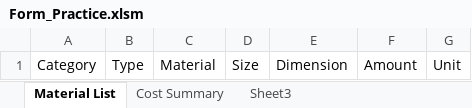
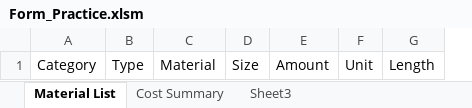
Before and after one commit to kdgosik/ExcelTakeOff, an Excel workbook: Form_Practice.xlsm, sheet Material List, drawn as a sheet; values as stored, in another font and other column widths than the file's, no borders; charts and pictures and table styles not drawn; removed rows and columns are numbered as before the commit, all else as after; the diff names each change by its address in the sheet, - before the commit and + after, or states it on an @@ line.

Commit message:
Add files via upload

```diff
--- a/Form_Practice.xlsm (sheet Material List)
+++ b/Form_Practice.xlsm (sheet Material List)
-column E, row 1: Dimension
+column G, row 1: Length
```
Also changed, not shown: charts or pictures.
